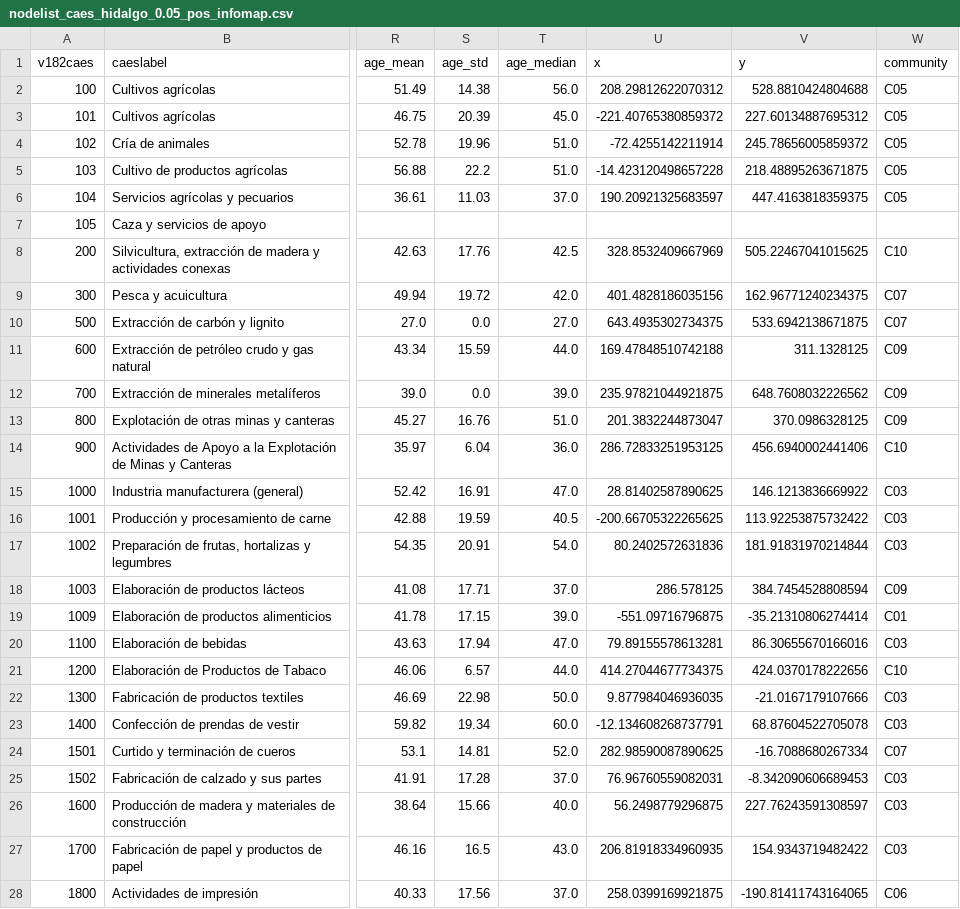
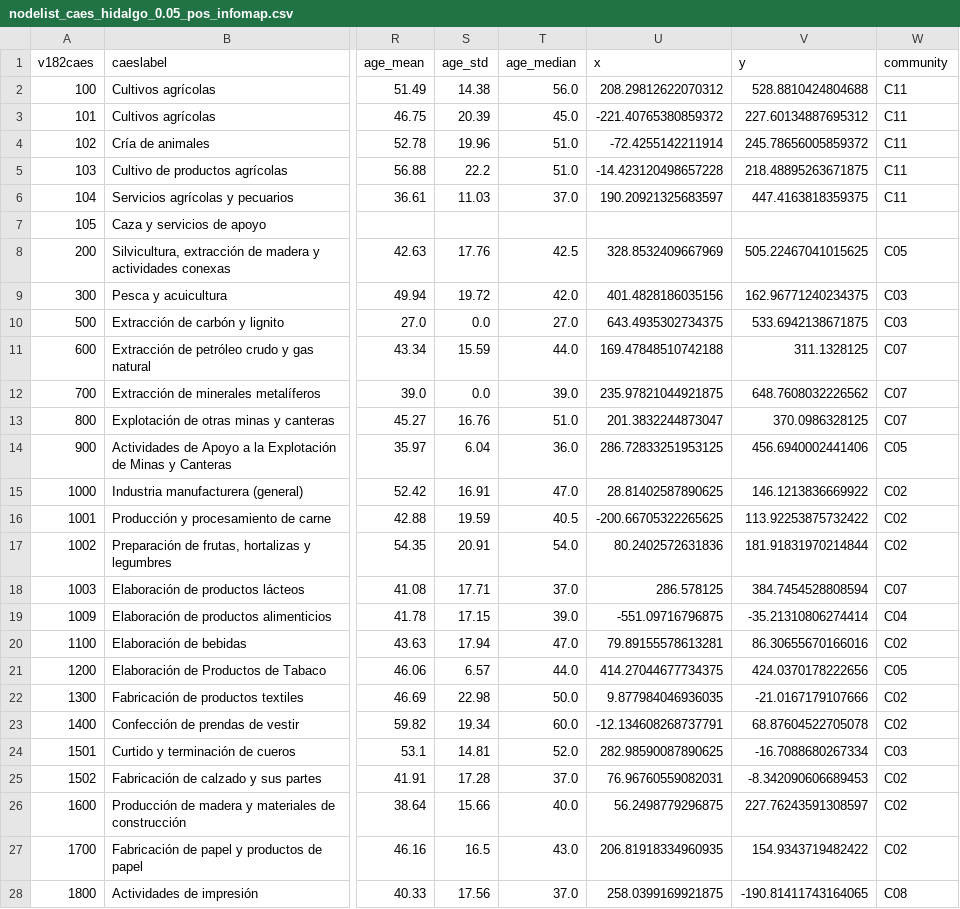
Before and after one commit to aaronbernal28/labor_market_structure_arg, a CSV file: data/processed/enes_all/nodelist_caes_hidalgo_0.05_pos_infomap.csv, drawn as a sheet; only a part is shown, gaps mark what is left out; the diff covers the shown part only; the diff names each change by its address in the sheet, - before the commit and + after, or states it on an @@ line.

Commit message:
Update community detection scripts and images
- Good by Leiden, hi Infomap chan

```diff
--- a/data/processed/enes_all/nodelist_caes_hidalgo_0.05_pos_infomap.csv
+++ b/data/processed/enes_all/nodelist_caes_hidalgo_0.05_pos_infomap.csv
-W2:W6 (community): C05
+W2:W6 (community): C11
-W8 (community): C10
+W8 (community): C05
-W9:W10 (community): C07
+W9:W10 (community): C03
-W11:W13 (community): C09
+W11:W13 (community): C07
-W14 (community): C10
+W14 (community): C05
-W15:W17 (community): C03
+W15:W17 (community): C02
-W18 (community): C09
+W18 (community): C07
-W19 (community): C01
+W19 (community): C04
-W20 (community): C03
+W20 (community): C02
-W21 (community): C10
+W21 (community): C05
-W22:W23 (community): C03
+W22:W23 (community): C02
-W24 (community): C07
+W24 (community): C03
-W25:W27 (community): C03
+W25:W27 (community): C02
-W28 (community): C06
+W28 (community): C08
```
Also changed, not shown: 112 edited cells elsewhere in this file, 31 other files.
